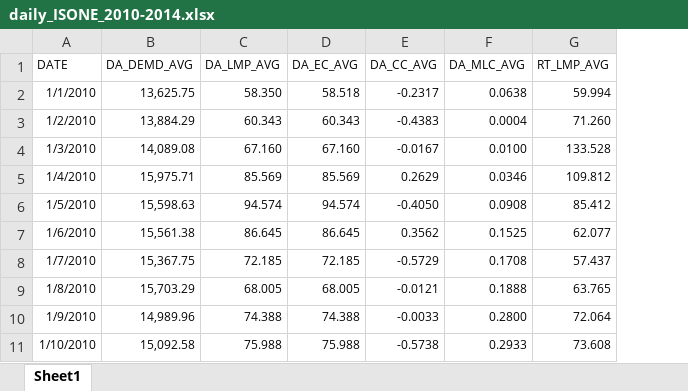
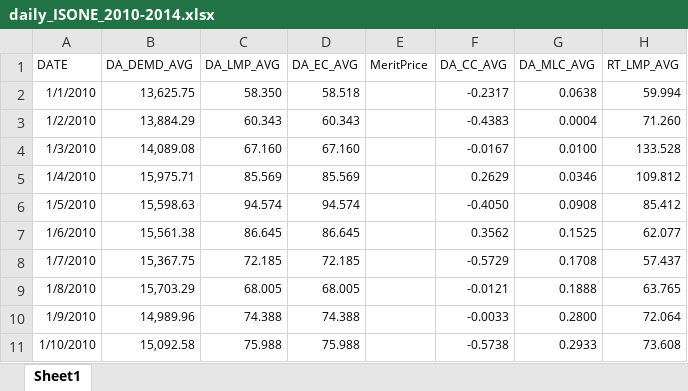
Before and after one commit to michellejzh/power-and-prices, an Excel workbook: ISO-NE/scripty/daily_ISONE_2010-2014.xlsx, sheet Sheet1, drawn as a sheet; only a part is shown; values as stored, in another font and other column widths than the file's, no borders; the diff names each change by its address in the sheet, - before the commit and + after, or states it on an @@ line.

```diff
--- a/ISO-NE/scripty/daily_ISONE_2010-2014.xlsx (sheet Sheet1)
+++ b/ISO-NE/scripty/daily_ISONE_2010-2014.xlsx (sheet Sheet1)
+column E (MeritPrice), empty
```
Also changed, not shown: formulas that keep their value, 12 other files.
